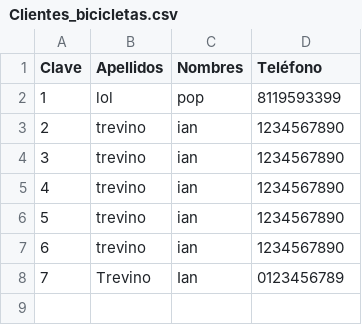
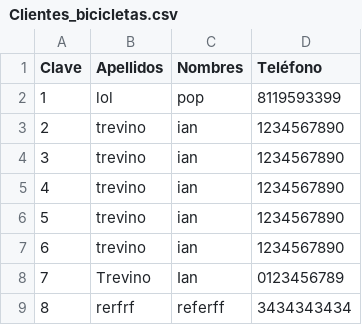
Before and after one commit to SunnyWiltshire/Evidencia-Estructura-de-datos, a CSV file: Clientes_bicicletas.csv, drawn as a sheet.

```diff
--- a/Clientes_bicicletas.csv
+++ b/Clientes_bicicletas.csv
@@ -8 +8,2 @@ Clave,Apellidos,Nombres,Teléfono
 7,Trevino,Ian,0123456789
+8,rerfrf,referff,3434343434
```
Also changed, not shown: 2 other files.
